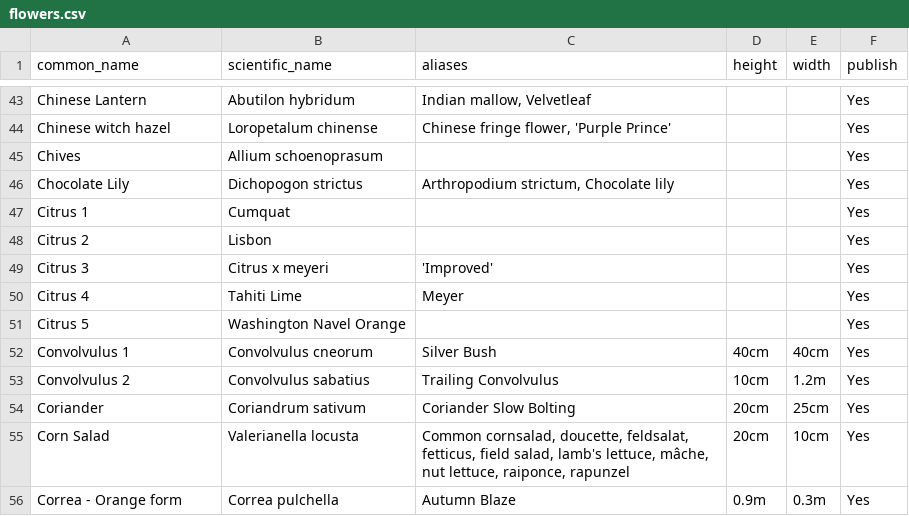
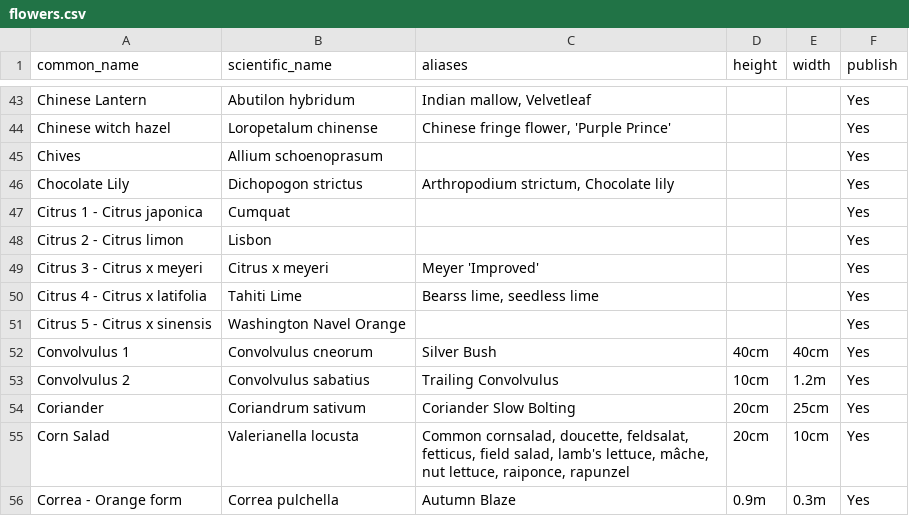
Before and after one commit to ronsavage/WWW-Garden-Design, a CSV file: data/flowers.csv, drawn as a sheet; only a part is shown, gaps mark what is left out.

Commit message:
Update definitions for citrus

```diff
--- a/data/flowers.csv
+++ b/data/flowers.csv
@@ -46,7 +46,7 @@
 "Chocolate Lily","Dichopogon strictus","Arthropodium strictum, Chocolate lily","","","Yes"
-"Citrus 1","Cumquat","","","","Yes"
-"Citrus 2","Lisbon","","","","Yes"
-"Citrus 3","Citrus x meyeri","'Improved'","","","Yes"
-"Citrus 4","Tahiti Lime","Meyer","","","Yes"
-"Citrus 5","Washington Navel Orange","","","","Yes"
+"Citrus 1 - Citrus japonica","Cumquat","","","","Yes"
+"Citrus 2 - Citrus limon","Lisbon","","","","Yes"
+"Citrus 3 - Citrus x meyeri","Citrus x meyeri","Meyer 'Improved'","","","Yes"
+"Citrus 4 - Citrus x latifolia","Tahiti Lime","Bearss lime, seedless lime","","","Yes"
+"Citrus 5 - Citrus x sinensis","Washington Navel Orange","","","","Yes"
 "Convolvulus 1","Convolvulus cneorum","Silver Bush","40cm","40cm","Yes"
```
